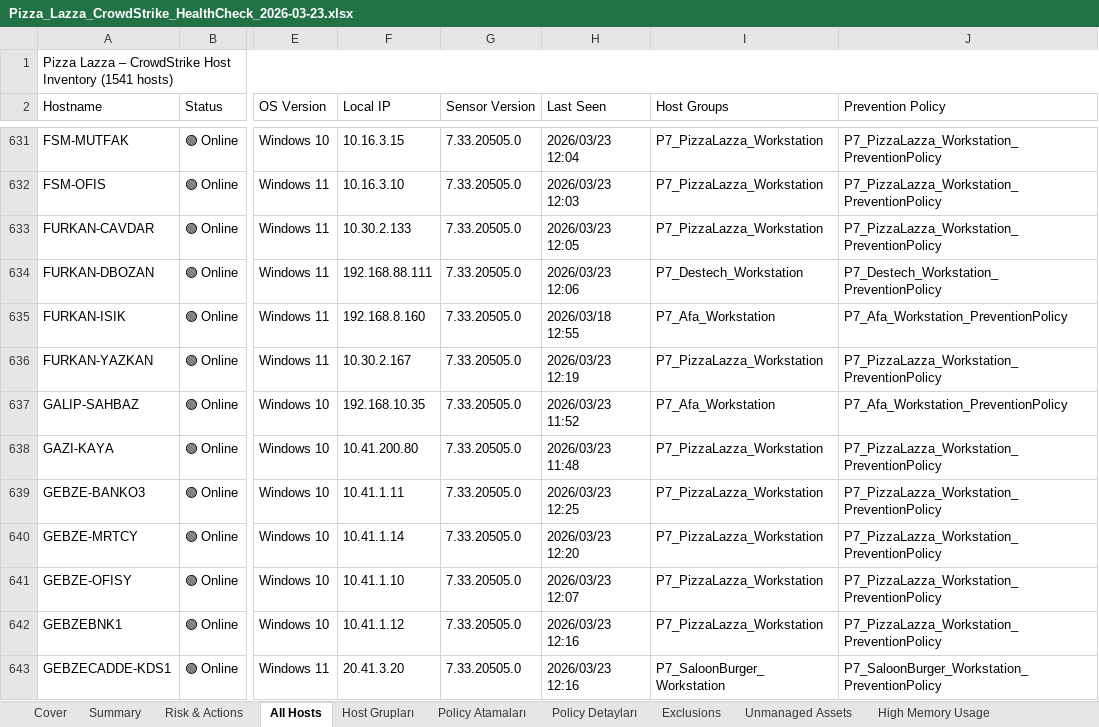
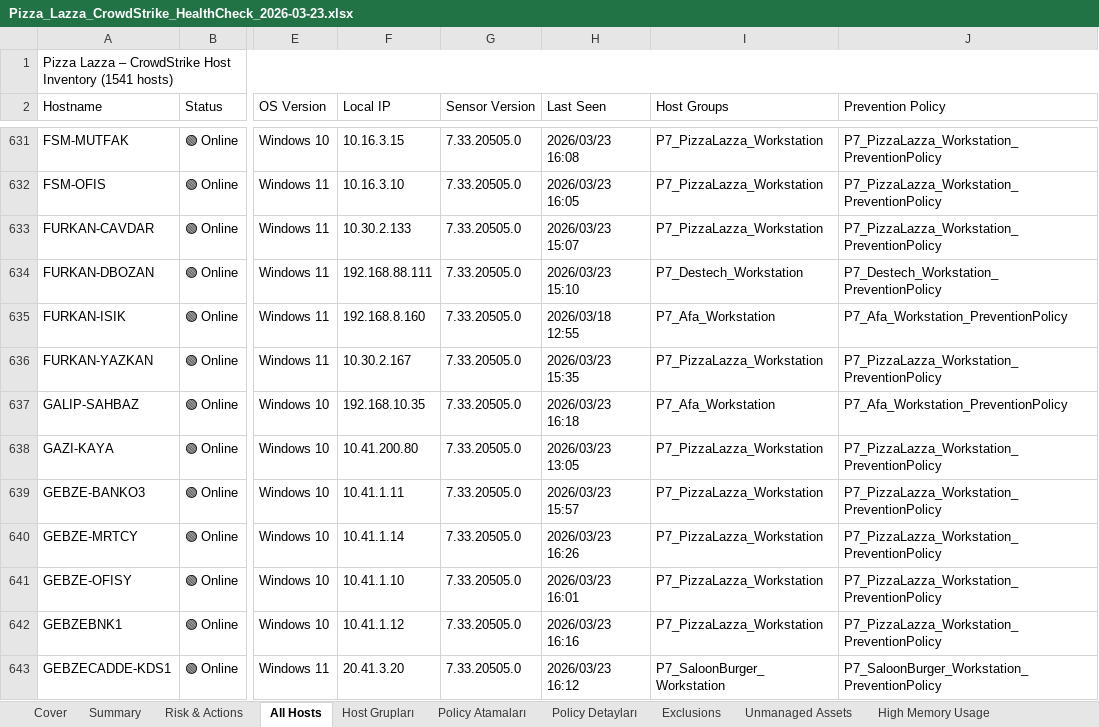
Before and after one commit to Turkyilmaz/kefiraura, an Excel workbook: customers/reports/pizzalazza/Pizza_Lazza_CrowdStrike_HealthCheck_2026-03-23.xlsx, sheet All Hosts, drawn as a sheet; only a part is shown, gaps mark what is left out; values as stored, in another font and other column widths than the file's, no cell formats; the diff covers the shown part only; the diff names each change by its address in the sheet, - before the commit and + after, or states it on an @@ line.

```diff
--- a/customers/reports/pizzalazza/Pizza_Lazza_CrowdStrike_HealthCheck_2026-03-23.xlsx (sheet All Hosts)
+++ b/customers/reports/pizzalazza/Pizza_Lazza_CrowdStrike_HealthCheck_2026-03-23.xlsx (sheet All Hosts)
-H631 (Last Seen): 2026/03/23 12:04
+H631 (Last Seen): 2026/03/23 16:08
-H632 (Last Seen): 2026/03/23 12:03
+H632 (Last Seen): 2026/03/23 16:05
-H633 (Last Seen): 2026/03/23 12:05
+H633 (Last Seen): 2026/03/23 15:07
-H634 (Last Seen): 2026/03/23 12:06
+H634 (Last Seen): 2026/03/23 15:10
-H636 (Last Seen): 2026/03/23 12:19
+H636 (Last Seen): 2026/03/23 15:35
-H637 (Last Seen): 2026/03/23 11:52
+H637 (Last Seen): 2026/03/23 16:18
-H638 (Last Seen): 2026/03/23 11:48
+H638 (Last Seen): 2026/03/23 13:05
-H639 (Last Seen): 2026/03/23 12:25
+H639 (Last Seen): 2026/03/23 15:57
-H640 (Last Seen): 2026/03/23 12:20
+H640 (Last Seen): 2026/03/23 16:26
-H641 (Last Seen): 2026/03/23 12:07
+H641 (Last Seen): 2026/03/23 16:01
-H642 (Last Seen): 2026/03/23 12:16
+H642 (Last Seen): 2026/03/23 16:16
-H643 (Last Seen): 2026/03/23 12:16
+H643 (Last Seen): 2026/03/23 16:12
```
Also changed, not shown: 1 added row, 1 removed row and 1406 edited cells elsewhere in this sheet, sheet Risk & Actions, sheet Summary, cell formats, hidden cells, customers/reports/teknosa/TeknoSA_CrowdStrike_HealthCheck_2026-03-23.xlsx, customers/reports/yurtici/Yurtici_Kargo_CrowdStrike_HealthCheck_2026-03-23.xlsx, 45 other files.
